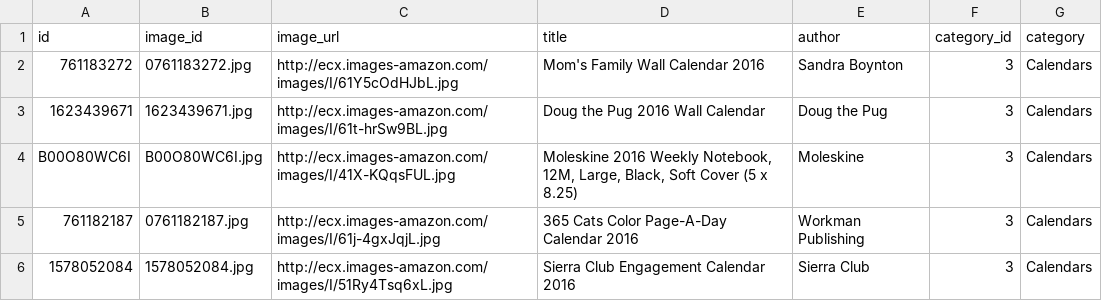
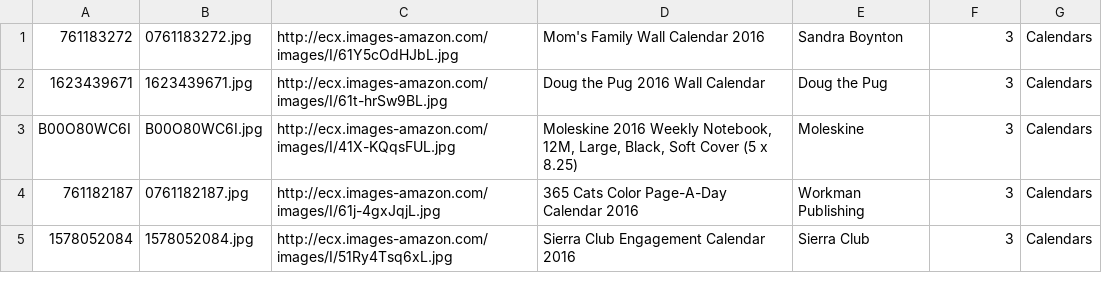
Before and after one commit to ManuelDJAH/curso_python, a CSV file: books/booklist2000.csv, drawn as a sheet; only a part is shown.

```diff
--- a/books/booklist2000.csv
+++ b/books/booklist2000.csv
@@ -1,2 +1 @@
-id,image_id,image_url,title,author,category_id,category
 "761183272","0761183272.jpg","http://ecx.images-amazon.com/images/I/61Y5cOdHJbL.jpg","Mom's Family Wall Calendar 2016","Sandra Boynton","3","Calendars"
```
Also changed, not shown: 22 other files.
